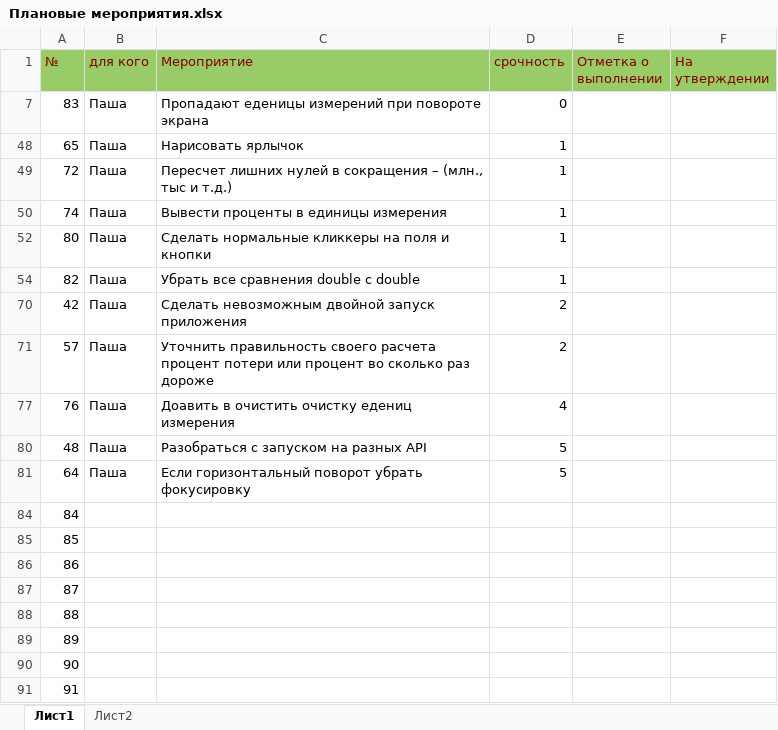
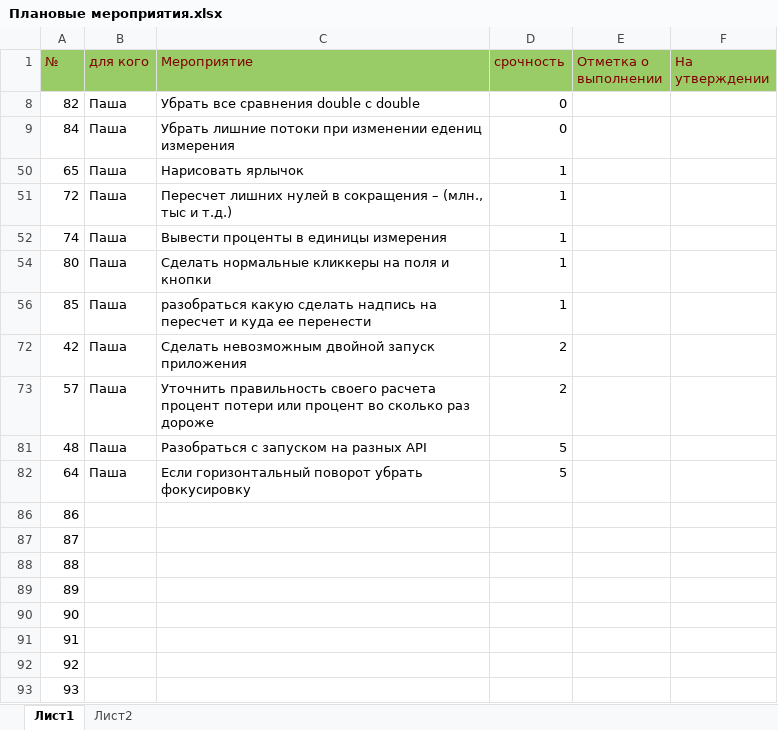
Before and after one commit to Dvajdi/QuickComparison, an Excel workbook: Плановые мероприятия.xlsx, sheet Лист1, drawn as a sheet; only a part is shown; the shorter side is filled out with more unchanged rows; values as stored, in another font and other column widths than the file's, no borders; charts and pictures not drawn; removed rows and columns are numbered as before the commit, all else as after; the diff names each change by its address in the sheet, - before the commit and + after, or states it on an @@ line.

Commit message:
нормально работает поворот экрана! еденицы измерений не пропадают

```diff
--- a/Плановые мероприятия.xlsx (sheet Лист1)
+++ b/Плановые мероприятия.xlsx (sheet Лист1)
+row 8: 82 | Паша | Убрать все сравнения double с double | 0
-A9 (№): 83
+A9 (№): 84
-C9 (Мероприятие): Пропадают еденицы измерений при повороте экрана
+C9 (Мероприятие): Убрать лишние потоки при изменении едениц измерения
-A56 (№): 82
+A56 (№): 85
-C56 (Мероприятие): Убрать все сравнения double с double
+C56 (Мероприятие): разобраться какую сделать надпись на пересчет и куда ее перенести
-row 77: 76 | Паша | Доавить в очистить очистку едениц измерения | 4
-row 84: 84
-row 85: 85
```
Also changed, not shown: hidden cells, 8 other files.
